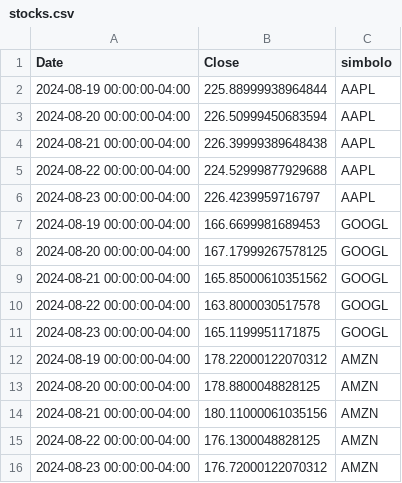
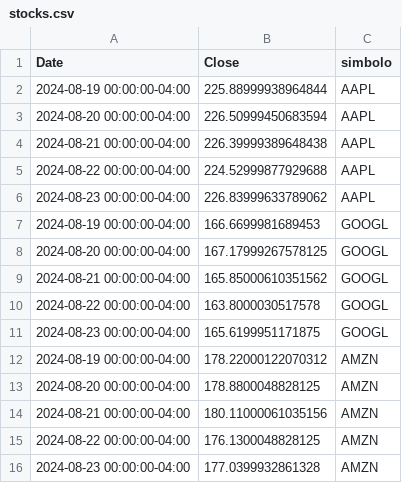
Before and after one commit to daniel-menna/stockrefresh, a CSV file: include/datasets/stocks.csv, drawn as a sheet.

```diff
--- a/include/datasets/stocks.csv
+++ b/include/datasets/stocks.csv
@@ -5,3 +5,3 @@ Date,Close,simbolo
 2024-08-22 00:00:00-04:00,224.52999877929688,AAPL
-2024-08-23 00:00:00-04:00,226.4239959716797,AAPL
+2024-08-23 00:00:00-04:00,226.83999633789062,AAPL
 2024-08-19 00:00:00-04:00,166.6699981689453,GOOGL
@@ -10,3 +10,3 @@ Date,Close,simbolo
 2024-08-22 00:00:00-04:00,163.8000030517578,GOOGL
-2024-08-23 00:00:00-04:00,165.1199951171875,GOOGL
+2024-08-23 00:00:00-04:00,165.6199951171875,GOOGL
 2024-08-19 00:00:00-04:00,178.22000122070312,AMZN
@@ -15,2 +15,2 @@ Date,Close,simbolo
 2024-08-22 00:00:00-04:00,176.1300048828125,AMZN
-2024-08-23 00:00:00-04:00,176.72000122070312,AMZN
+2024-08-23 00:00:00-04:00,177.0399932861328,AMZN
```
Also changed, not shown: 4 other files.
